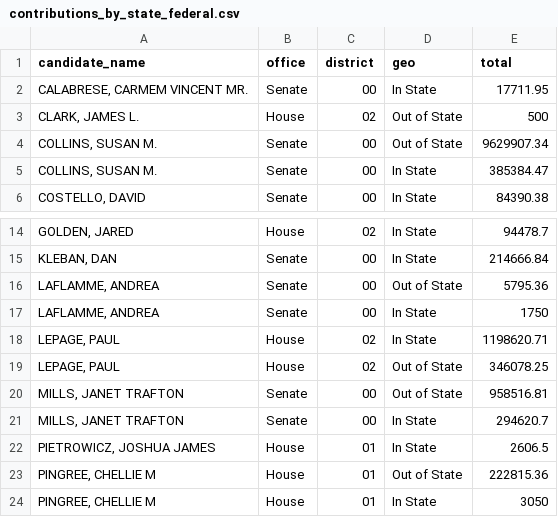
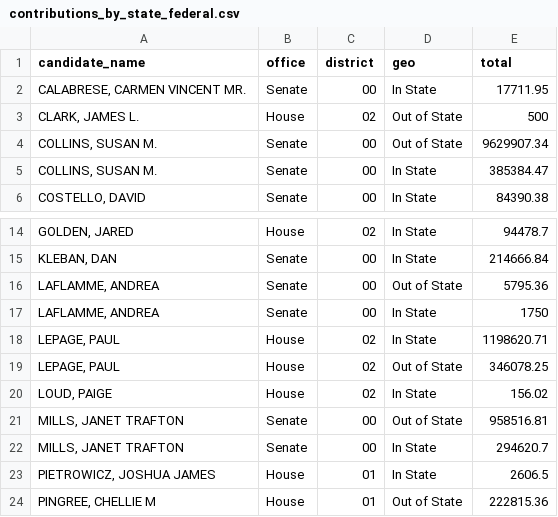
Before and after one commit to aarushisahejpal/maine-monitor-campaign-finance, a CSV file: viz/data/clean/contributions_by_state_federal.csv, drawn as a sheet; only a part is shown, gaps mark what is left out; the shorter side is filled out with more unchanged rows.

```diff
--- a/viz/data/clean/contributions_by_state_federal.csv
+++ b/viz/data/clean/contributions_by_state_federal.csv
@@ -1,3 +1,3 @@
 "candidate_name","office","district","geo","total"
-"CALABRESE, CARMEM VINCENT MR.","Senate","00","In State",17711.95
+"CALABRESE, CARMEN VINCENT MR.","Senate","00","In State",17711.95
 "CLARK, JAMES L.","House","02","Out of State",500
@@ -19,2 +19,3 @@
 "LEPAGE, PAUL","House","02","Out of State",346078.25
+"LOUD, PAIGE","House","02","In State",156.02
 "MILLS, JANET TRAFTON","Senate","00","Out of State",958516.81
```
Also changed, not shown: data/candidate_status.csv, viz/data/clean/contributions_by_source_federal.csv, 6 other files.
